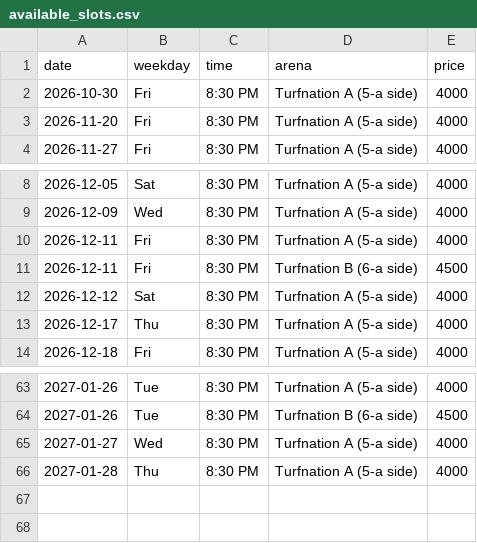
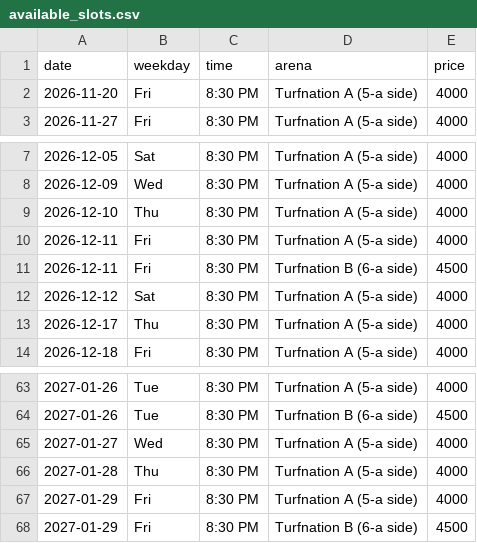
Before and after one commit to wazedrifat/Turnation-Automation, a CSV file: available_slots.csv, drawn as a sheet; only a part is shown, gaps mark what is left out.

```diff
--- a/available_slots.csv
+++ b/available_slots.csv
@@ -1,3 +1,2 @@
 date,weekday,time,arena,price
-2026-10-30,Fri,8:30 PM,Turfnation A (5-a side),4000
 2026-11-20,Fri,8:30 PM,Turfnation A (5-a side),4000
@@ -9,2 +8,3 @@ date,weekday,time,arena,price
 2026-12-09,Wed,8:30 PM,Turfnation A (5-a side),4000
+2026-12-10,Thu,8:30 PM,Turfnation A (5-a side),4000
 2026-12-11,Fri,8:30 PM,Turfnation A (5-a side),4000
@@ -66 +66,3 @@ date,weekday,time,arena,price
 2027-01-28,Thu,8:30 PM,Turfnation A (5-a side),4000
+2027-01-29,Fri,8:30 PM,Turfnation A (5-a side),4000
+2027-01-29,Fri,8:30 PM,Turfnation B (6-a side),4500
```
